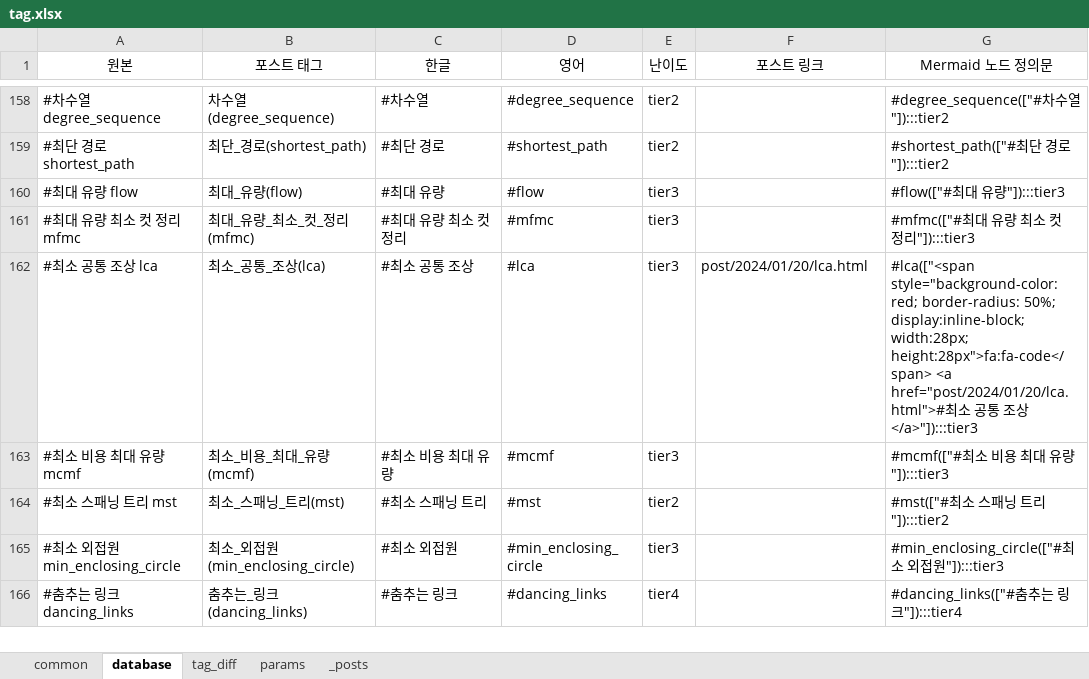
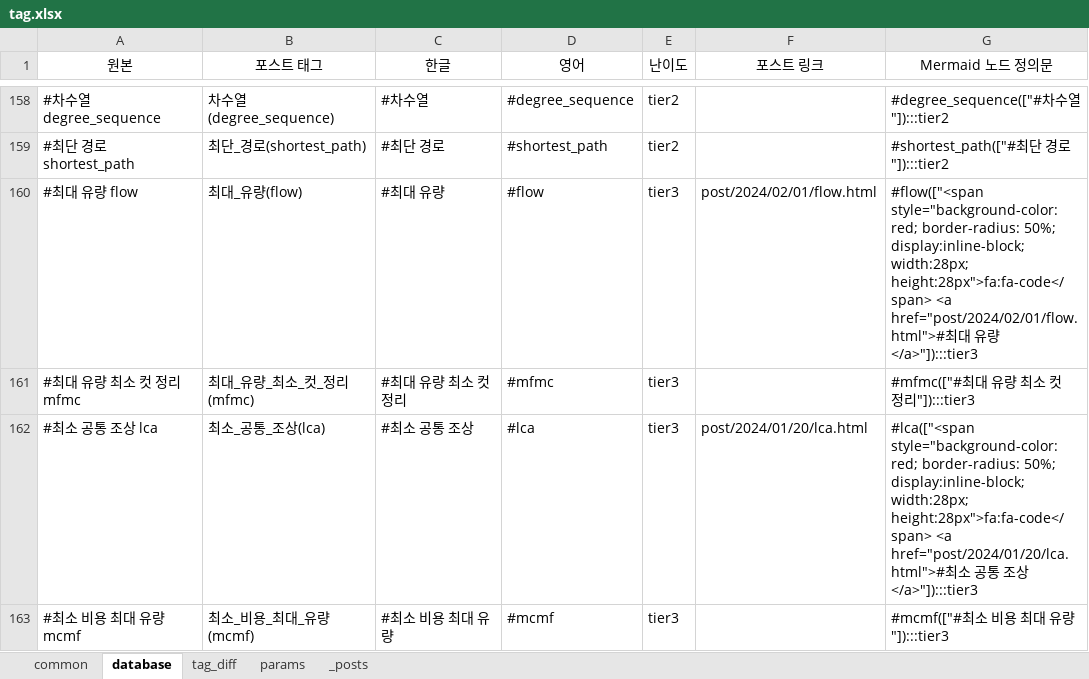
Before and after one commit to CHOYUNSIG/algorithm_with_boj, an Excel workbook: tag.xlsx, sheet database, drawn as a sheet; only a part is shown, gaps mark what is left out; the shorter side is filled out with more unchanged rows; values as stored, in another font and other column widths than the file's, no borders; the diff names each change by its address in the sheet, - before the commit and + after, or states it on an @@ line.

```diff
--- a/tag.xlsx (sheet database)
+++ b/tag.xlsx (sheet database)
-F160 (포스트 링크): (empty)
+F160 (포스트 링크): post/2024/02/01/flow.html
-G160 (Mermaid 노드 정의문): #flow(["#최대 유량"]):::tier3
+G160 (Mermaid 노드 정의문): #flow(["<span style="background-color: red; border-radius: 50%; display:inline-block; width:28px; height:28px">fa:fa-code</span> <a href="post/2024/02/01/flow.html">#최대 유량</a>"]):::tier3
```
Also changed, not shown: sheet _posts, sheet common, 5 other files.
